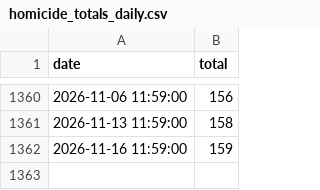
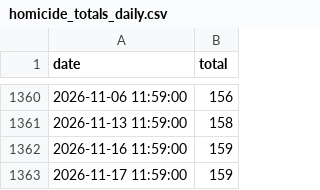
Before and after one commit to PhillyController/gun-violence-dashboard-data, a CSV file: gun_violence_dashboard_data/data/raw/homicide_totals_daily.csv, drawn as a sheet; only a part is shown, gaps mark what is left out; the diff names each change by its address in the sheet, - before the commit and + after, or states it on an @@ line.

```diff
--- a/gun_violence_dashboard_data/data/raw/homicide_totals_daily.csv
+++ b/gun_violence_dashboard_data/data/raw/homicide_totals_daily.csv
+row 1363: 2026-11-17 11:59:00 | 159
```
Also changed, not shown: 2 other files.
